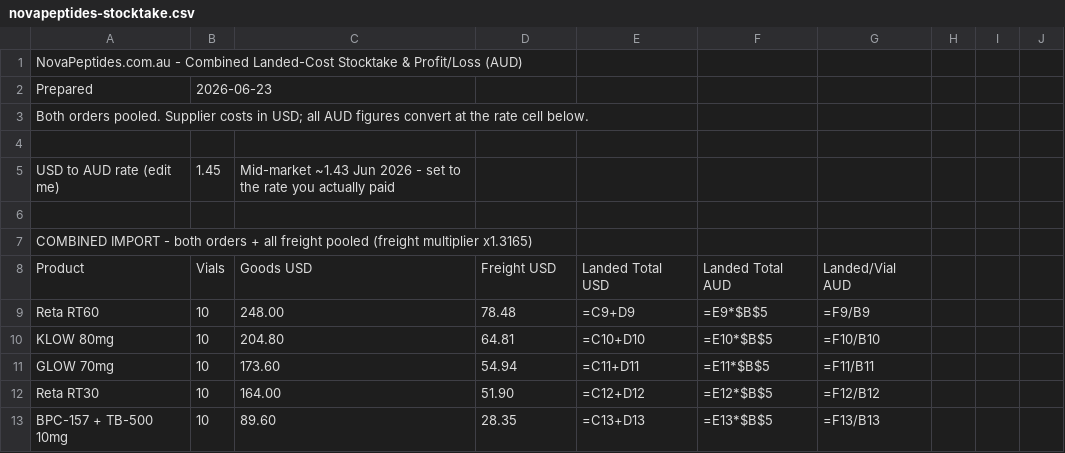
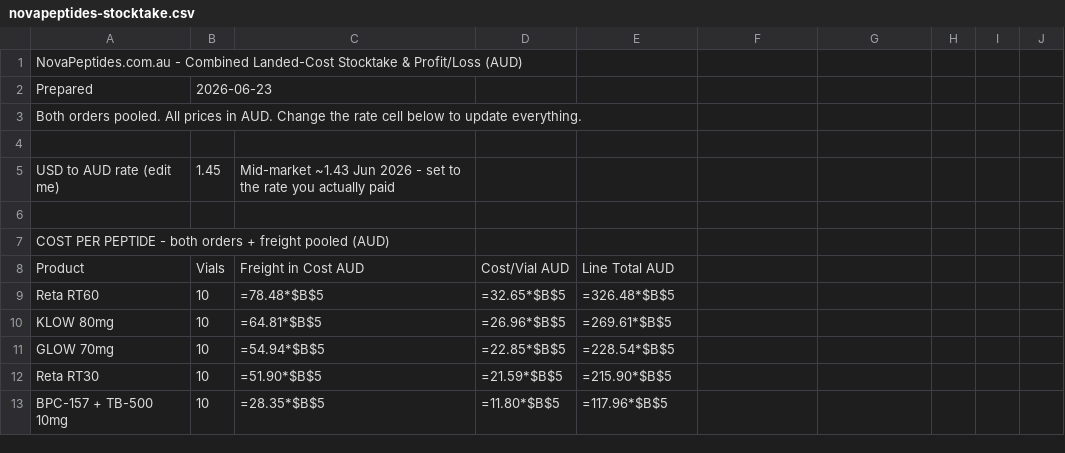
Before and after one commit to joshuacampisi-png/gri-command-centre, a CSV file: novapeptides/novapeptides-stocktake.csv, drawn as a sheet; only a part is shown; the diff covers the shown part only.

```diff
--- a/novapeptides/novapeptides-stocktake.csv
+++ b/novapeptides/novapeptides-stocktake.csv
@@ -2,3 +2,3 @@ NovaPeptides.com.au - Combined Landed-Cost Stocktake & Profit/Loss (AUD),,,,,,,
 Prepared,2026-06-23,,,,,,
-Both orders pooled. Supplier costs in USD; all AUD figures convert at the rate cell below.,,,,,,,
+Both orders pooled. All prices in AUD. Change the rate cell below to update everything.,,,,,,,
 ,,,,,,,
@@ -6,8 +6,8 @@ USD to AUD rate (edit me),1.45,Mid-market ~1.43 Jun 2026 - set to the rate you a
 ,,,,,,,
-COMBINED IMPORT - both orders + all freight pooled (freight multiplier x1.3165),,,,,,,
-Product,Vials,Goods USD,Freight USD,Landed Total USD,Landed Total AUD,Landed/Vial AUD,
-Reta RT60,10,248.00,78.48,=C9+D9,=E9*$B$5,=F9/B9,
-KLOW 80mg,10,204.80,64.81,=C10+D10,=E10*$B$5,=F10/B10,
-GLOW 70mg,10,173.60,54.94,=C11+D11,=E11*$B$5,=F11/B11,
-Reta RT30,10,164.00,51.90,=C12+D12,=E12*$B$5,=F12/B12,
-BPC-157 + TB-500 10mg,10,89.60,28.35,=C13+D13,=E13*$B$5,=F13/B13,
+COST PER PEPTIDE - both orders + freight pooled (AUD),,,,,,,
+Product,Vials,Freight in Cost AUD,Cost/Vial AUD,Line Total AUD,,,
+Reta RT60,10,=78.48*$B$5,=32.65*$B$5,=326.48*$B$5,,,
+KLOW 80mg,10,=64.81*$B$5,=26.96*$B$5,=269.61*$B$5,,,
+GLOW 70mg,10,=54.94*$B$5,=22.85*$B$5,=228.54*$B$5,,,
+Reta RT30,10,=51.90*$B$5,=21.59*$B$5,=215.90*$B$5,,,
+BPC-157 + TB-500 10mg,10,=28.35*$B$5,=11.80*$B$5,=117.96*$B$5,,,
```
Also changed, not shown: 25 edited cells elsewhere in this file, 2 other files.
